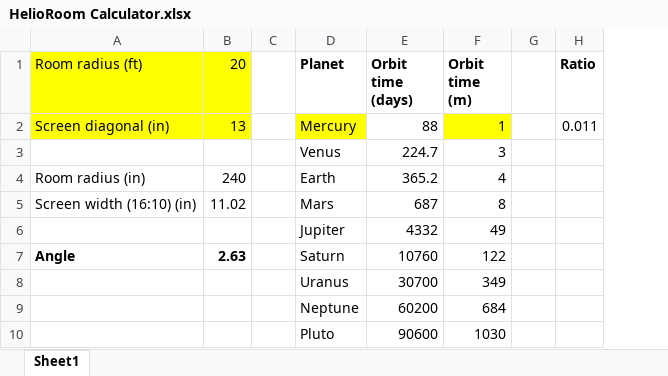
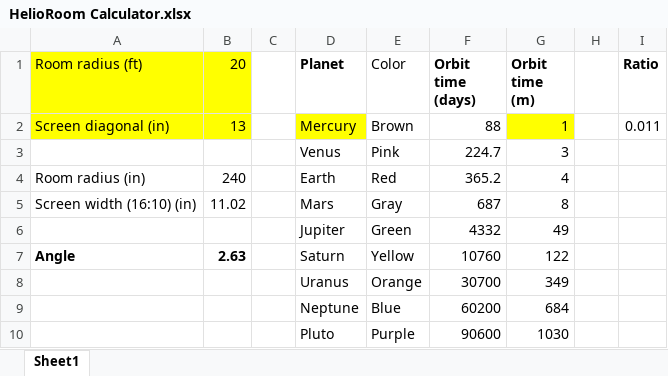
Before and after one commit to ltg-uic/hr-phen-java-logic, an Excel workbook: Room Setup/HelioRoom Calculator.xlsx, sheet Sheet1, drawn as a sheet; values as stored, in another font and other column widths than the file's, no borders; the diff names each change by its address in the sheet, - before the commit and + after, or states it on an @@ line.

Commit message:
Updated cheat-sheet with planet colors

```diff
--- a/Room Setup/HelioRoom Calculator.xlsx (sheet Sheet1)
+++ b/Room Setup/HelioRoom Calculator.xlsx (sheet Sheet1)
+column E (Color), rows 2-10: Brown | Pink | Red | Gray | Green | Yellow | Orange | Blue | Purple
```
Also changed, not shown: formulas that keep their value.
